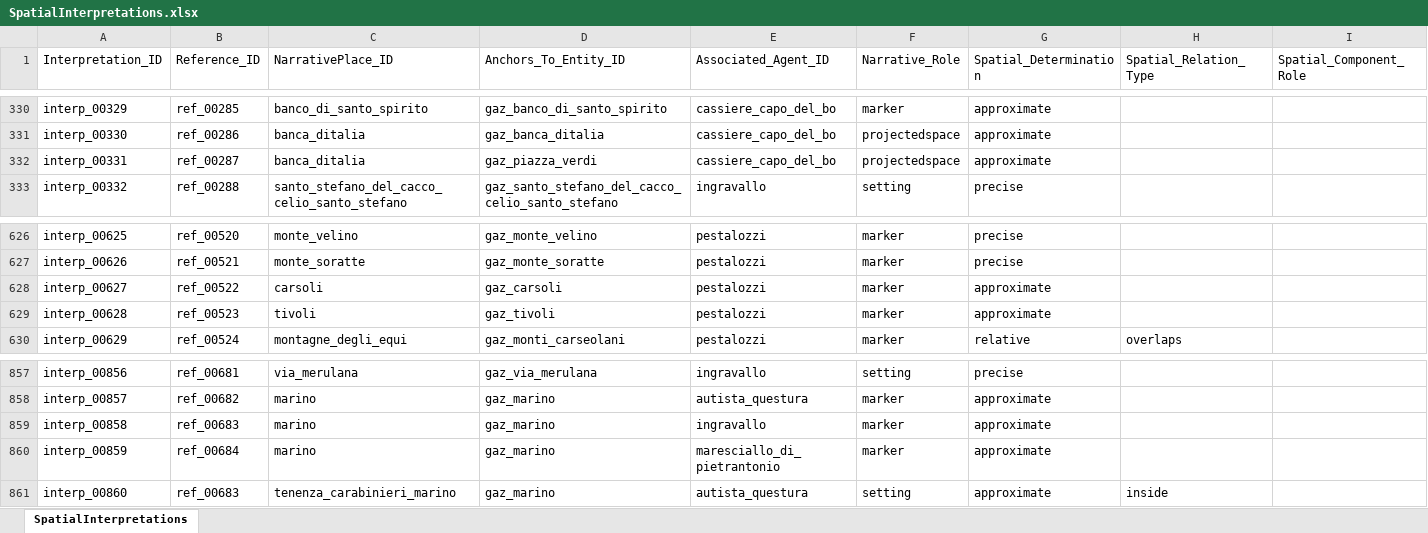
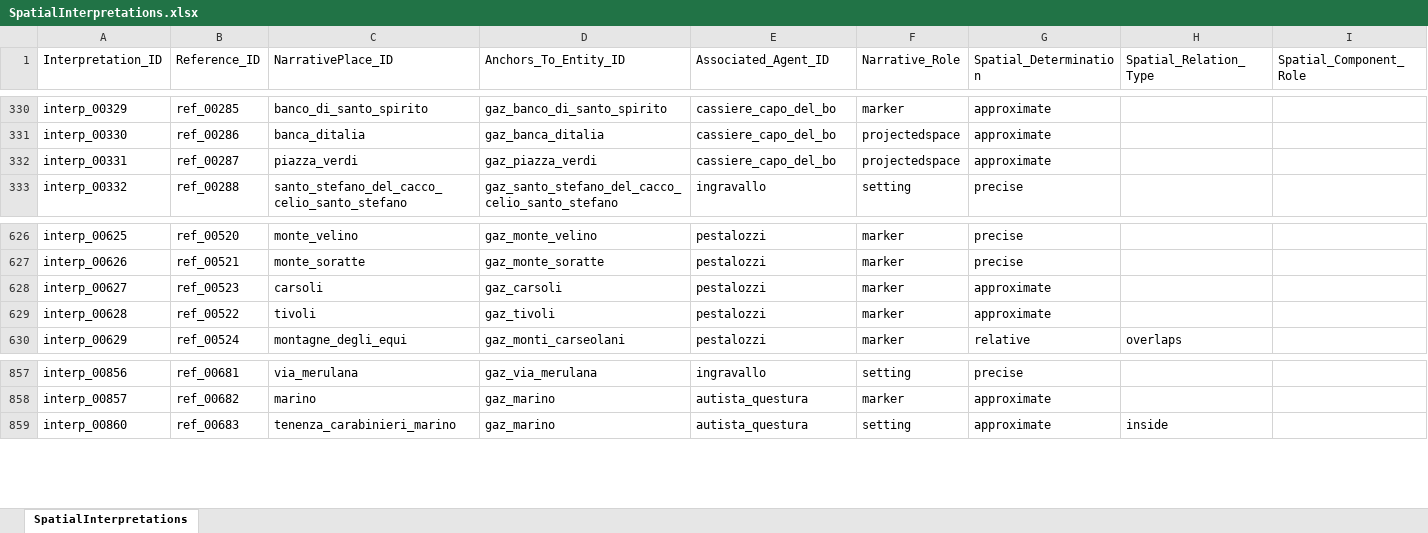
Before and after one commit to lnz-sbt3/gaddatlas, an Excel workbook: data/source/xlsx/SpatialInterpretations.xlsx, sheet SpatialInterpretations, drawn as a sheet; only a part is shown, gaps mark what is left out; values as stored, in another font and other column widths than the file's, no borders; rows hold the shown columns only; the diff names each change by its address in the sheet, - before the commit and + after, or states it on an @@ line.

```diff
--- a/data/source/xlsx/SpatialInterpretations.xlsx (sheet SpatialInterpretations)
+++ b/data/source/xlsx/SpatialInterpretations.xlsx (sheet SpatialInterpretations)
-C332 (NarrativePlace_ID): banca_ditalia
+C332 (NarrativePlace_ID): piazza_verdi
-B628 (Reference_ID): ref_00522
+B628 (Reference_ID): ref_00523
-B629 (Reference_ID): ref_00523
+B629 (Reference_ID): ref_00522
-row 859: interp_00858 | ref_00683 | marino | gaz_marino | ingravallo | marker | approximate
-row 860: interp_00859 | ref_00684 | marino | gaz_marino | maresciallo_di_pietrantonio | marker | approximate
```
Also changed, not shown: 19 other files.
